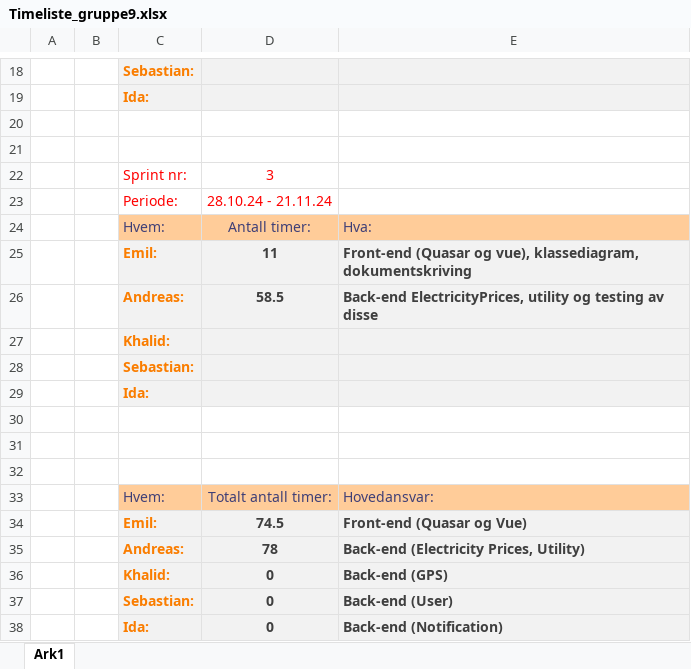
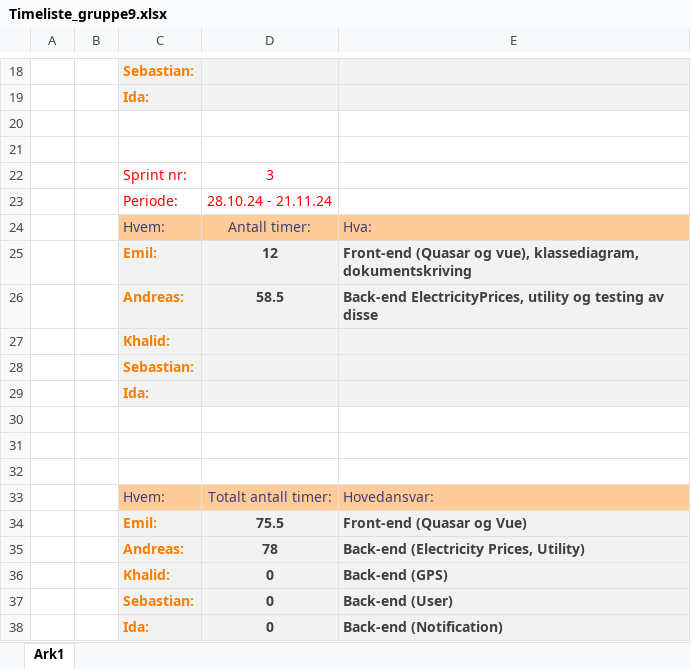
Before and after one commit to EmilB04/Software-engineering-testing, an Excel workbook: Prosjektarbeid/Dokumenter/Timeliste_gruppe9.xlsx, sheet Ark1, drawn as a sheet; only a part is shown, gaps mark what is left out; values as stored, in another font and other column widths than the file's, no borders; the diff names each change by its address in the sheet, - before the commit and + after, or states it on an @@ line.

Commit message:
Mellomlagring av dokumenter

```diff
--- a/Prosjektarbeid/Dokumenter/Timeliste_gruppe9.xlsx (sheet Ark1)
+++ b/Prosjektarbeid/Dokumenter/Timeliste_gruppe9.xlsx (sheet Ark1)
-D25: 11
+D25: 12
-D34: 74.5
+D34: 75.5
```
Also changed, not shown: 1 other file.
